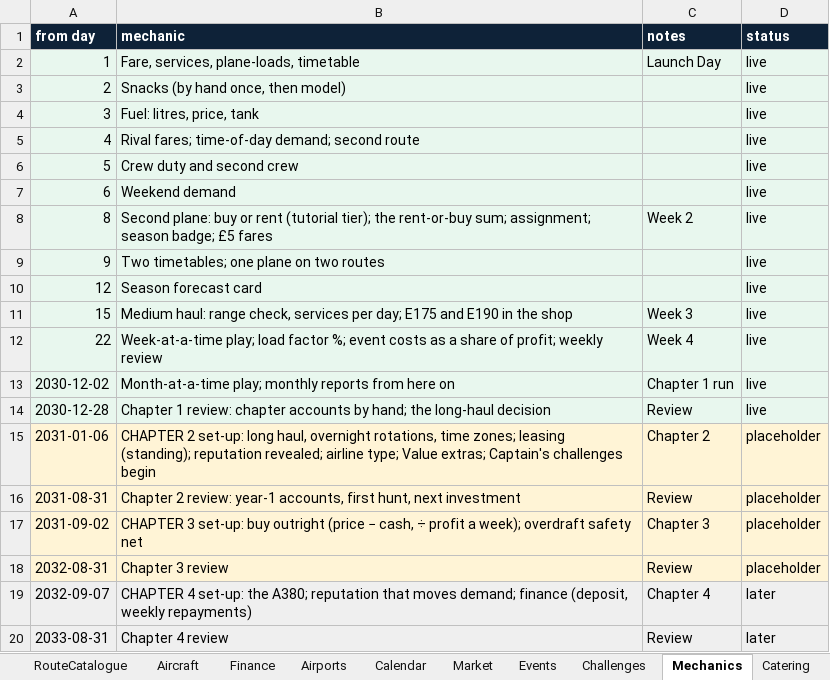
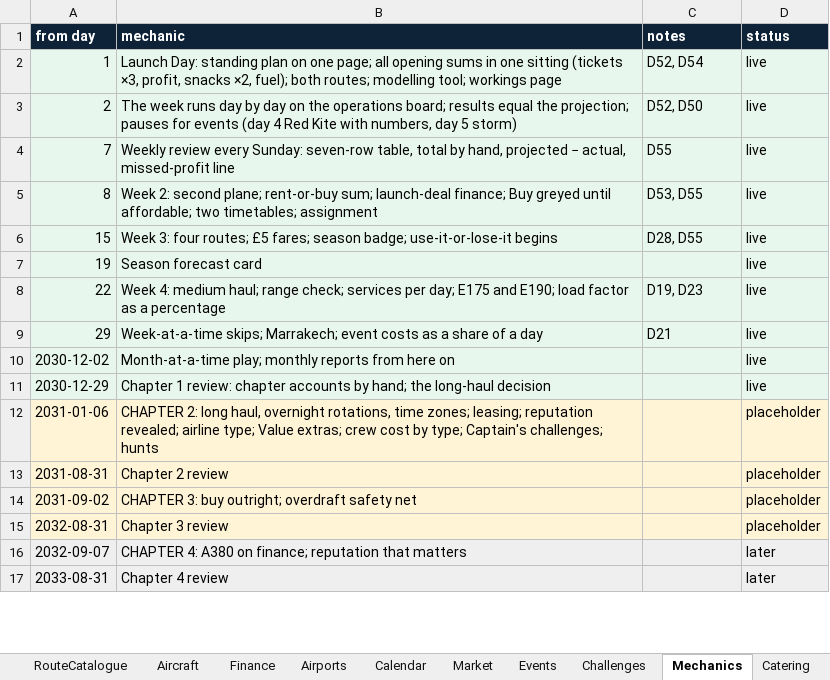
Before and after one commit to bertieharris2-cpu/Airline-Simulator-Maths-Game, an Excel workbook: data/Airline-World-Workbook.xlsx, sheet Mechanics, drawn as a sheet; only a part is shown; values as stored, in another font and other column widths than the file's, no borders; removed rows and columns are numbered as before the commit, all else as after; the diff covers the shown part only; the diff names each change by its address in the sheet, - before the commit and + after, or states it on an @@ line.

```diff
--- a/data/Airline-World-Workbook.xlsx (sheet Mechanics)
+++ b/data/Airline-World-Workbook.xlsx (sheet Mechanics)
-B2 (mechanic): Fare, services, plane-loads, timetable
+B2 (mechanic): Launch Day: standing plan on one page; all opening sums in one sitting (tickets ×3, profit, snacks ×2, fuel); both routes; modelling tool; workings page
-C2 (notes): Launch Day
+C2 (notes): D52, D54
-B3 (mechanic): Snacks (by hand once, then model)
+B3 (mechanic): The week runs day by day on the operations board; results equal the projection; pauses for events (day 4 Red Kite with numbers, day 5 storm)
-C3 (notes): (empty)
+C3 (notes): D52, D50
-row 4: 3 | Fuel: litres, price, tank |  | live
-row 5: 4 | Rival fares; time-of-day demand; second route |  | live
-row 6: 5 | Crew duty and second crew |  | live
-row 7: 6 | Weekend demand |  | live
+row 4: 7 | Weekly review every Sunday: seven-row table, total by hand, projected − actual, missed-profit line | D55 | live
-B5 (mechanic): Second plane: buy or rent (tutorial tier); the rent-or-buy sum; assignment; season badge; £5 fares
+B5 (mechanic): Week 2: second plane; rent-or-buy sum; launch-deal finance; Buy greyed until affordable; two timetables; assignment
-C5 (notes): Week 2
+C5 (notes): D53, D55
-row 9: 9 | Two timetables; one plane on two routes |  | live
-row 10: 12 | Season forecast card |  | live
-B6 (mechanic): Medium haul: range check, services per day; E175 and E190 in the shop
+B6 (mechanic): Week 3: four routes; £5 fares; season badge; use-it-or-lose-it begins
-C6 (notes): Week 3
+C6 (notes): D28, D55
+row 7: 19 | Season forecast card |  | live
-B8 (mechanic): Week-at-a-time play; load factor %; event costs as a share of profit; weekly review
+B8 (mechanic): Week 4: medium haul; range check; services per day; E175 and E190; load factor as a percentage
-C8 (notes): Week 4
+C8 (notes): D19, D23
+row 9: 29 | Week-at-a-time skips; Marrakech; event costs as a share of a day | D21 | live
-C10 (notes): Chapter 1 run
+C10 (notes): (empty)
-A11 (from day): 2030-12-28
+A11 (from day): 2030-12-29
-C11 (notes): Review
+C11 (notes): (empty)
-B12 (mechanic): CHAPTER 2 set-up: long haul, overnight rotations, time zones; leasing (standing); reputation revealed; airline type; Value extras; Captain's challenges begin
+B12 (mechanic): CHAPTER 2: long haul, overnight rotations, time zones; leasing; reputation revealed; airline type; Value extras; crew cost by type; Captain's challenges; hunts
-C12 (notes): Chapter 2
+C12 (notes): (empty)
-B13 (mechanic): Chapter 2 review: year-1 accounts, first hunt, next investment
+B13 (mechanic): Chapter 2 review
-C13 (notes): Review
+C13 (notes): (empty)
-B14 (mechanic): CHAPTER 3 set-up: buy outright (price − cash, ÷ profit a week); overdraft safety…
+B14 (mechanic): CHAPTER 3: buy outright; overdraft safety…
-C14 (notes): Chapter 3
+C14 (notes): (empty)
-C15 (notes): Review
+C15 (notes): (empty)
-B16 (mechanic): CHAPTER 4 set-up: the A380; reputation that moves demand; finance (deposit, weekly repayments)
+B16 (mechanic): CHAPTER 4: A380 on finance; reputation that matters
-C16 (notes): Chapter 4
+C16 (notes): (empty)
-C17 (notes): Review
+C17 (notes): (empty)
```
Also changed, not shown: 2 removed rows and 7 edited cells elsewhere in this sheet, sheet Calendar, sheet Settings, sheet Finance, sheet Routes, sheet Aircraft, sheet RouteCatalogue, 3 more sheets, 17 other files.
